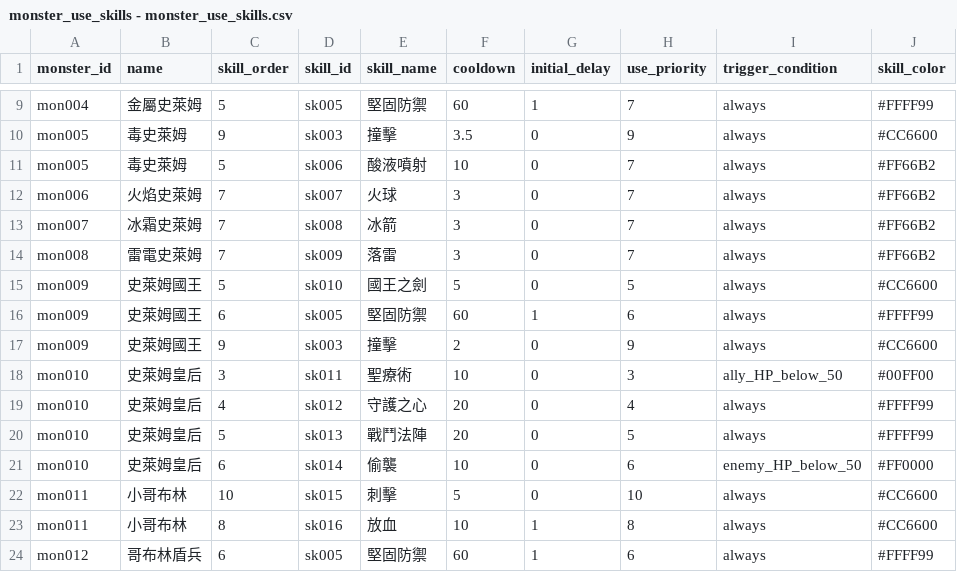
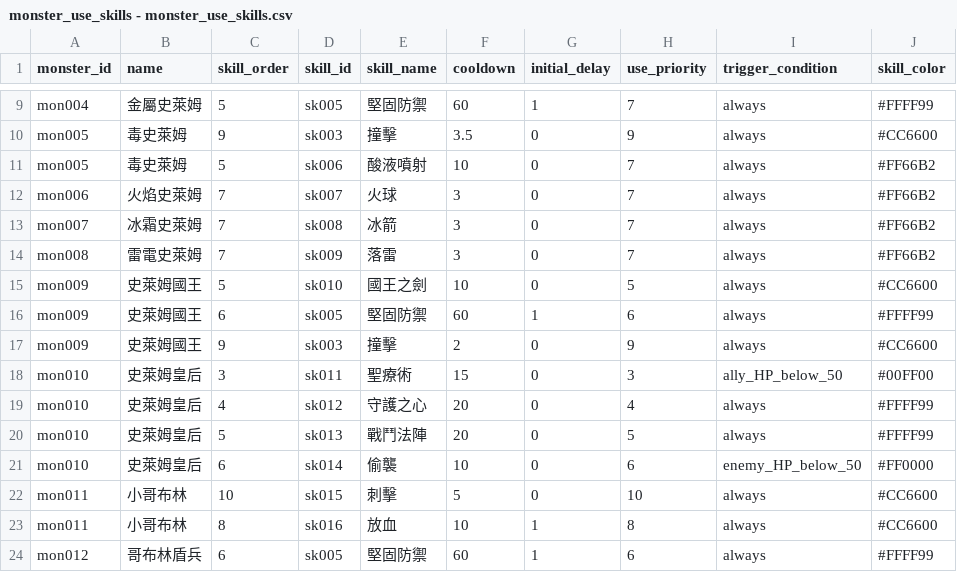
Before and after one commit to longagoseason/Dream-Crafter, a CSV file: source/monster_use_skills - monster_use_skills.csv, drawn as a sheet; only a part is shown, gaps mark what is left out.

```diff
--- a/source/monster_use_skills - monster_use_skills.csv
+++ b/source/monster_use_skills - monster_use_skills.csv
@@ -14,6 +14,6 @@ mon007,冰霜史萊姆,7,sk008,冰箭,3,0,7,always,#FF66B2
 mon008,雷電史萊姆,7,sk009,落雷,3,0,7,always,#FF66B2
-mon009,史萊姆國王,5,sk010,國王之劍,5,0,5,always,#CC6600
+mon009,史萊姆國王,5,sk010,國王之劍,10,0,5,always,#CC6600
 mon009,史萊姆國王,6,sk005,堅固防禦,60,1,6,always,#FFFF99
 mon009,史萊姆國王,9,sk003,撞擊,2,0,9,always,#CC6600
-mon010,史萊姆皇后,3,sk011,聖療術,10,0,3,ally_HP_below_50,#00FF00
+mon010,史萊姆皇后,3,sk011,聖療術,15,0,3,ally_HP_below_50,#00FF00
 mon010,史萊姆皇后,4,sk012,守護之心,20,0,4,always,#FFFF99
```
Also changed, not shown: source/PatchNote - PatchNote.csv.
